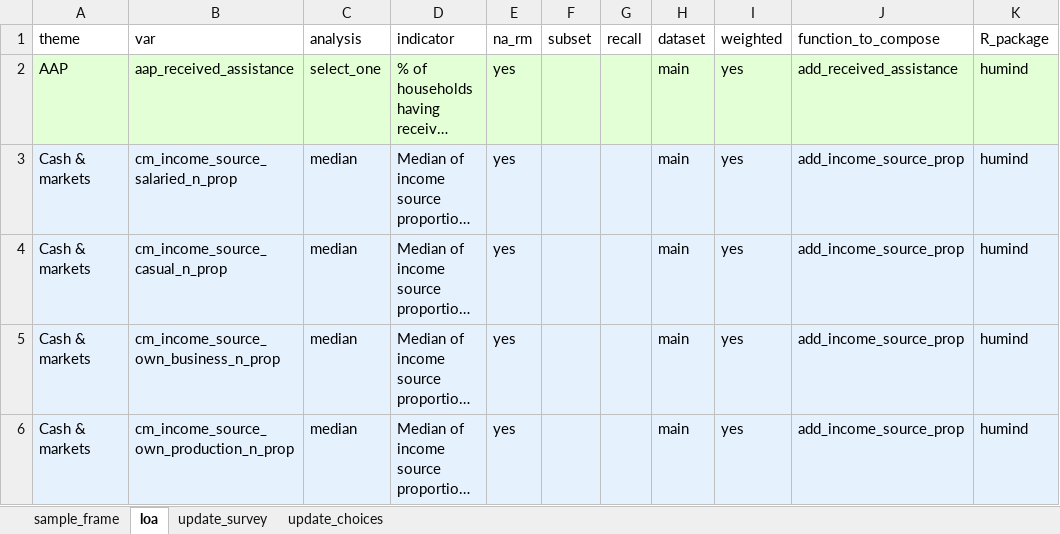
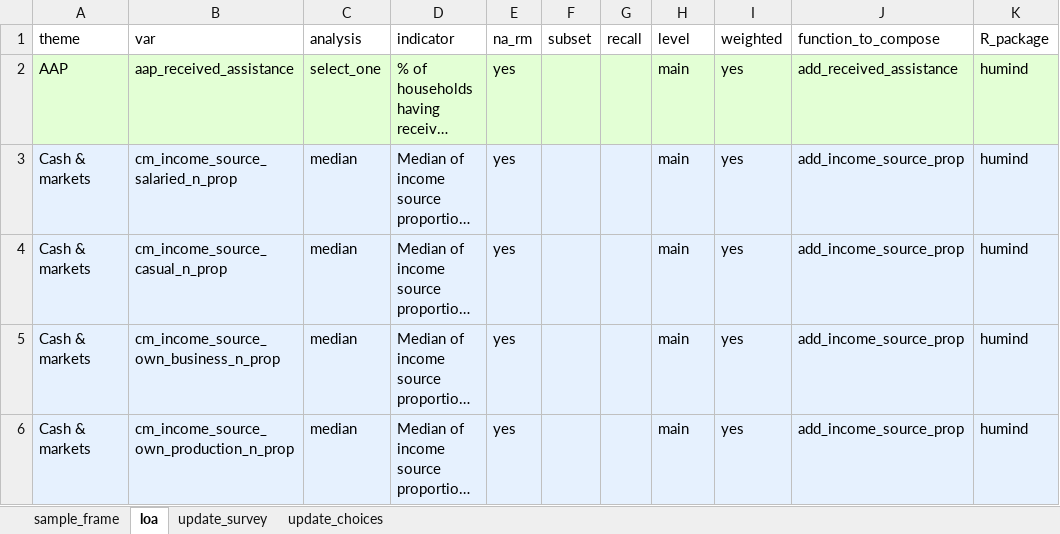
Before and after one commit to yannsay-impact/humind.data, an Excel workbook: data-raw/loa.xlsx, sheet loa, drawn as a sheet; only a part is shown; long unchanged cells end in …; values as stored, in another font and other column widths than the file's, no borders; table styles not drawn; the diff names each change by its address in the sheet, - before the commit and + after, or states it on an @@ line.

```diff
--- a/data-raw/loa.xlsx (sheet loa)
+++ b/data-raw/loa.xlsx (sheet loa)
-H1: dataset
+H1: level
```
Also changed, not shown: sheet update_survey, 4 other files.
